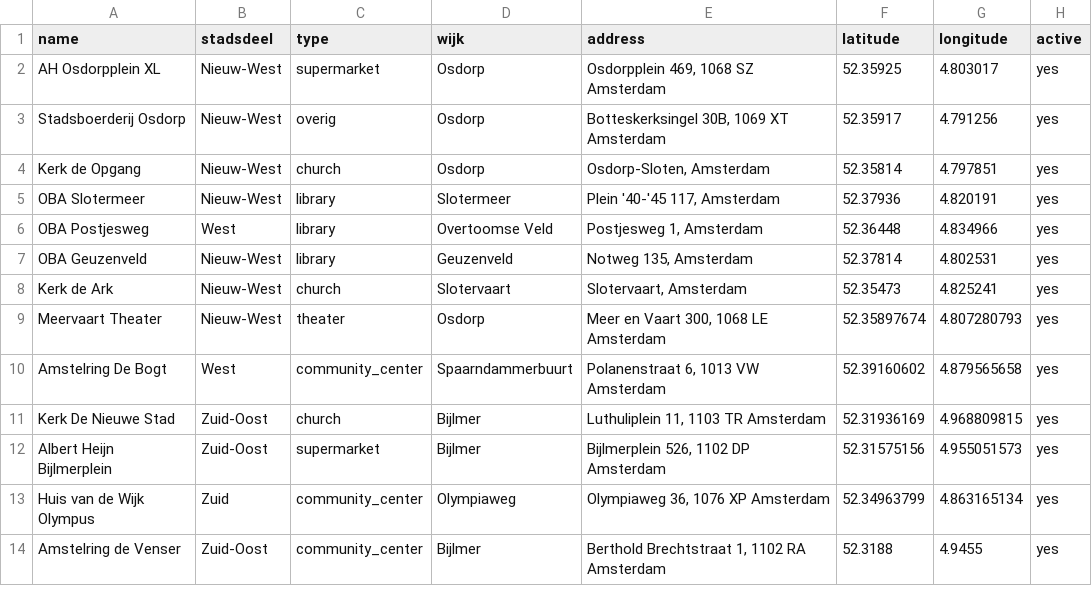
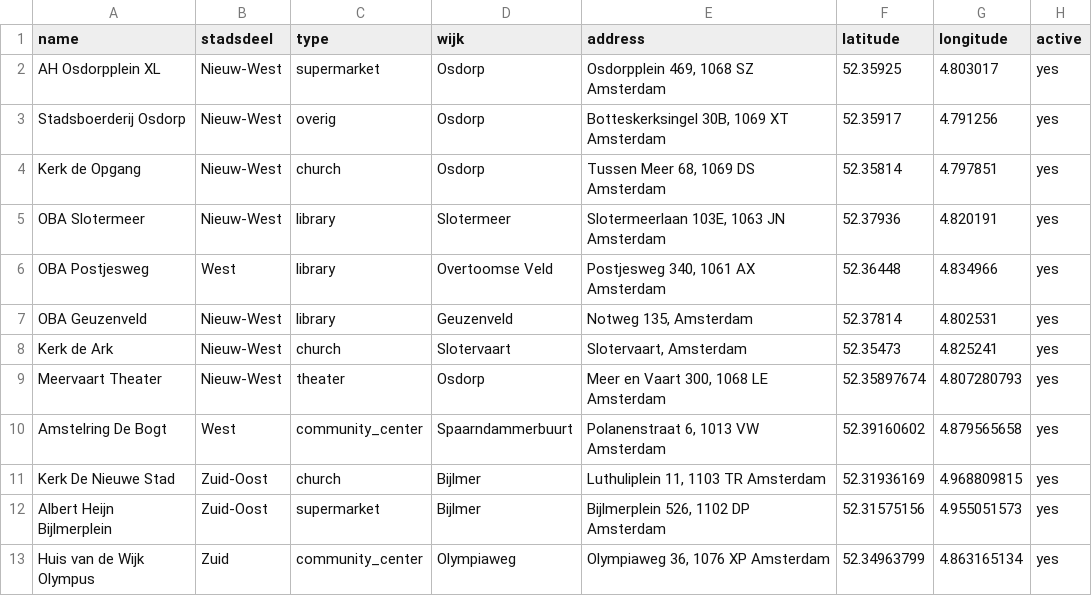
Before and after one commit to Koeltekaart/koeltekaart-amsterdam, a CSV file: data/locations.csv, drawn as a sheet; only a part is shown; the shorter side is filled out with more unchanged rows; the diff names each change by its address in the sheet, - before the commit and + after, or states it on an @@ line.

```diff
--- a/data/locations.csv
+++ b/data/locations.csv
-E4 (address): Osdorp-Sloten, Amsterdam
+E4 (address): Tussen Meer 68, 1069 DS Amsterdam
-E5 (address): Plein '40-'45 117, Amsterdam
+E5 (address): Slotermeerlaan 103E, 1063 JN Amsterdam
-E6 (address): Postjesweg 1, Amsterdam
+E6 (address): Postjesweg 340, 1061 AX Amsterdam
```
